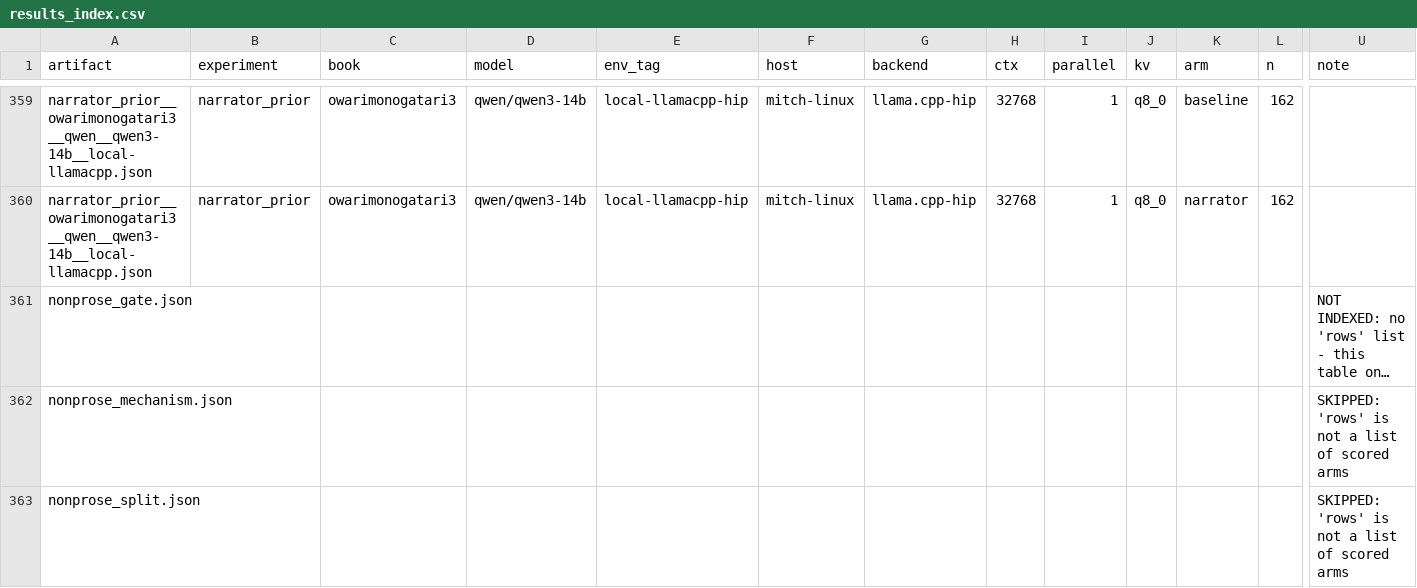
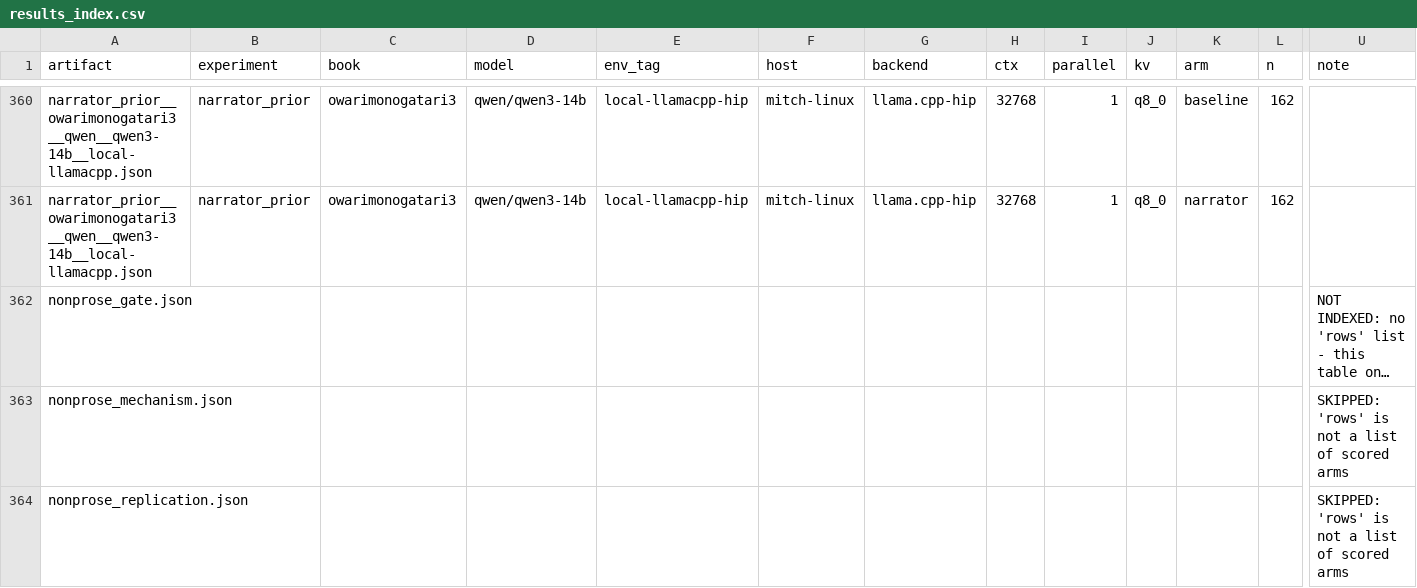
Before and after one commit to Finrandojin/alexandria-audiobook, a CSV file: results_index.csv, drawn as a sheet; only a part is shown, gaps mark what is left out; the shorter side is filled out with more unchanged rows; long unchanged cells end in …; rows hold the shown columns only; the diff covers the shown part only; the diff names each change by its address in the sheet, - before the commit and + after, or states it on an @@ line.

```diff
--- a/results_index.csv
+++ b/results_index.csv
+row 364: nonprose_replication.json |  |  |  |  |  |  |  |  |  |  |  | SKIPPED: 'rows' is not a list of scored arms
```
Also changed, not shown: 3 added rows elsewhere in this file, 10 other files.
